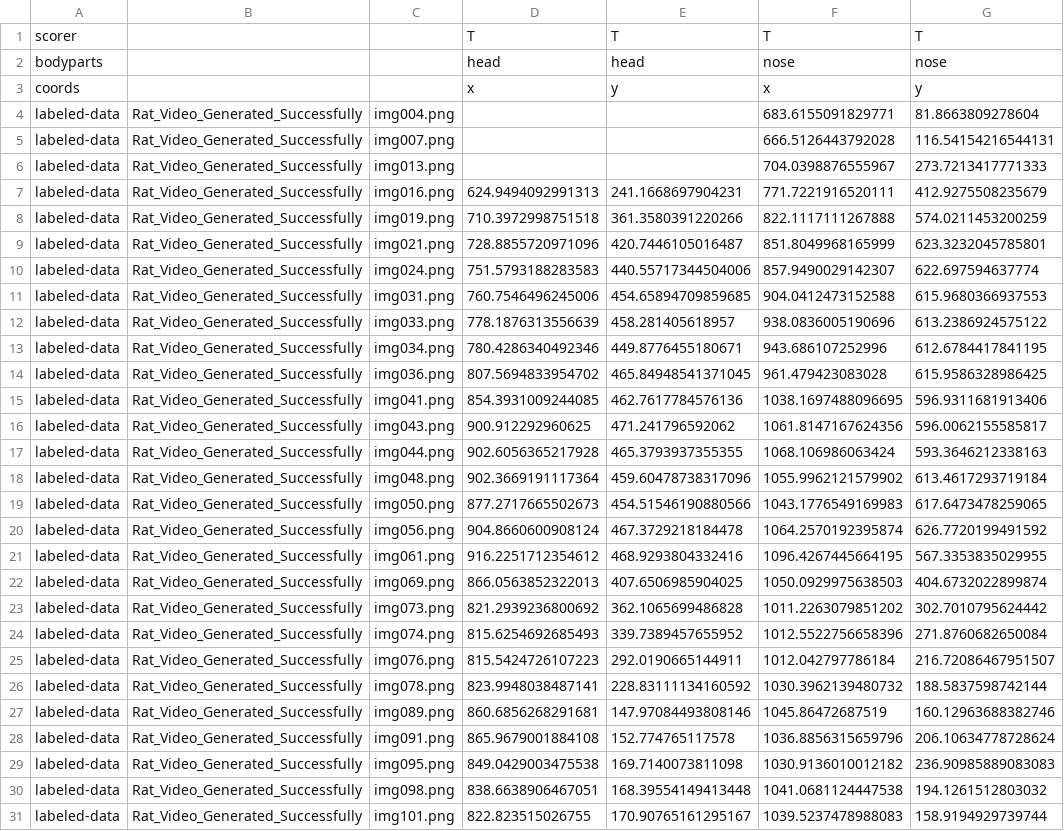
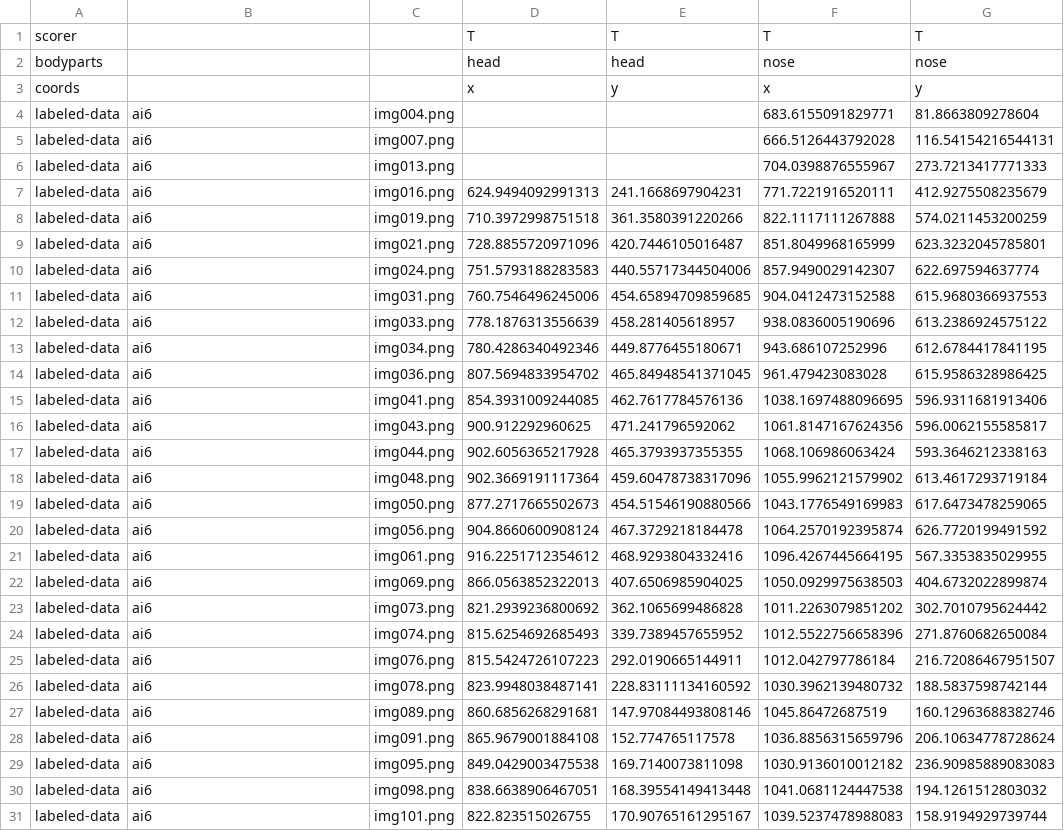
Before and after one commit to Jiefei-Wang/rat_pose, a CSV file: projects/rat_pose/labeled-data/ai6/CollectedData_T.csv, drawn as a sheet; only a part is shown; the diff covers the shown part only; the diff names each change by its address in the sheet, - before the commit and + after, or states it on an @@ line.

```diff
--- a/projects/rat_pose/labeled-data/ai6/CollectedData_T.csv
+++ b/projects/rat_pose/labeled-data/ai6/CollectedData_T.csv
-B4:B31: Rat_Video_Generated_Successfully
+B4:B31: ai6
```
Also changed, not shown: 22 edited cells elsewhere in this file, projects/rat_pose/labeled-data/ai1/CollectedData_T.csv, projects/rat_pose/labeled-data/ai8/CollectedData_T.csv, 3 other files.
